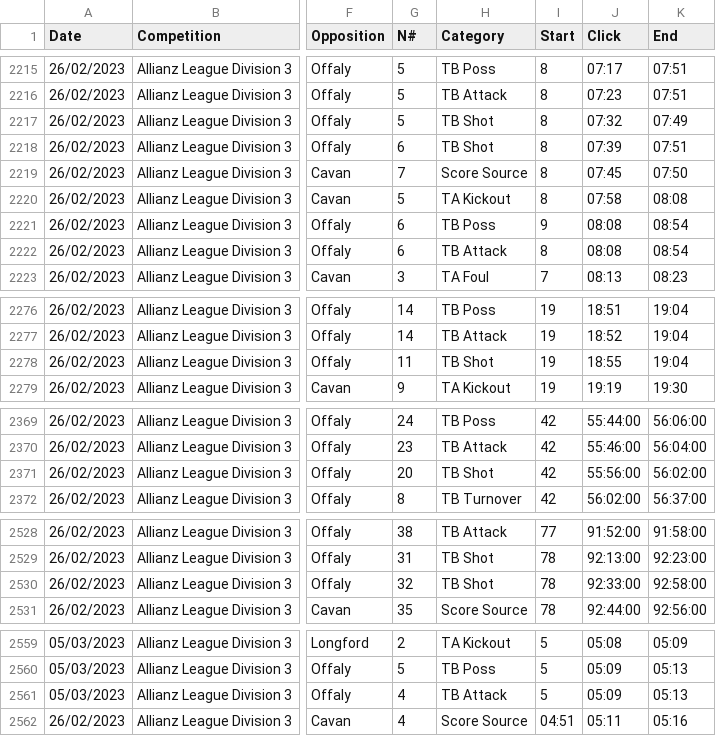
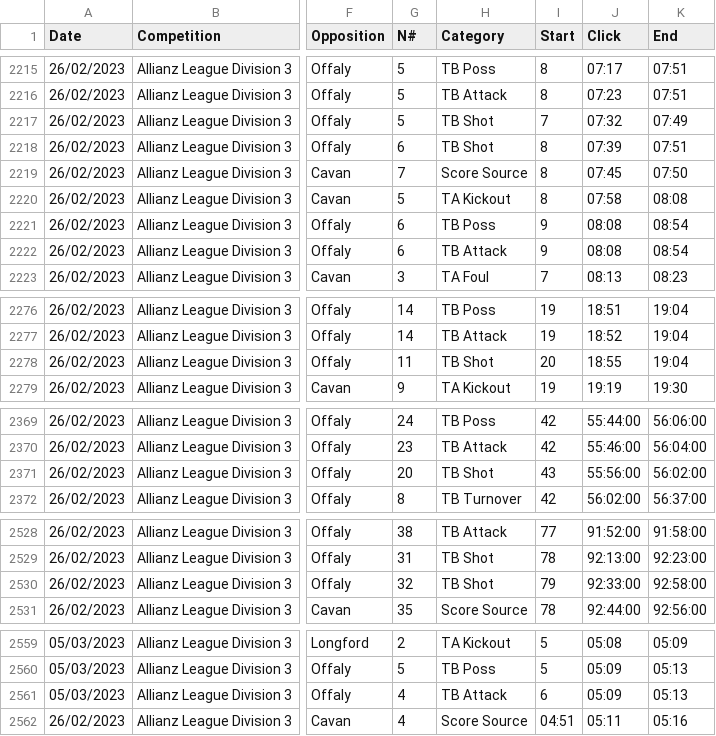
Before and after one commit to guido1992/Resume, a CSV file: Test - Data.csv, drawn as a sheet; only a part is shown, gaps mark what is left out; the diff covers the shown part only; the diff names each change by its address in the sheet, - before the commit and + after, or states it on an @@ line.

Commit message:
Add files via upload

```diff
--- a/Test - Data.csv
+++ b/Test - Data.csv
-I2217 (Start): 8
+I2217 (Start): 7
-I2222 (Start): 8
+I2222 (Start): 9
-I2278 (Start): 19
+I2278 (Start): 20
-I2371 (Start): 42
+I2371 (Start): 43
-I2530 (Start): 78
+I2530 (Start): 79
-I2561 (Start): 5
+I2561 (Start): 6
```
Also changed, not shown: 9 edited cells elsewhere in this file.
